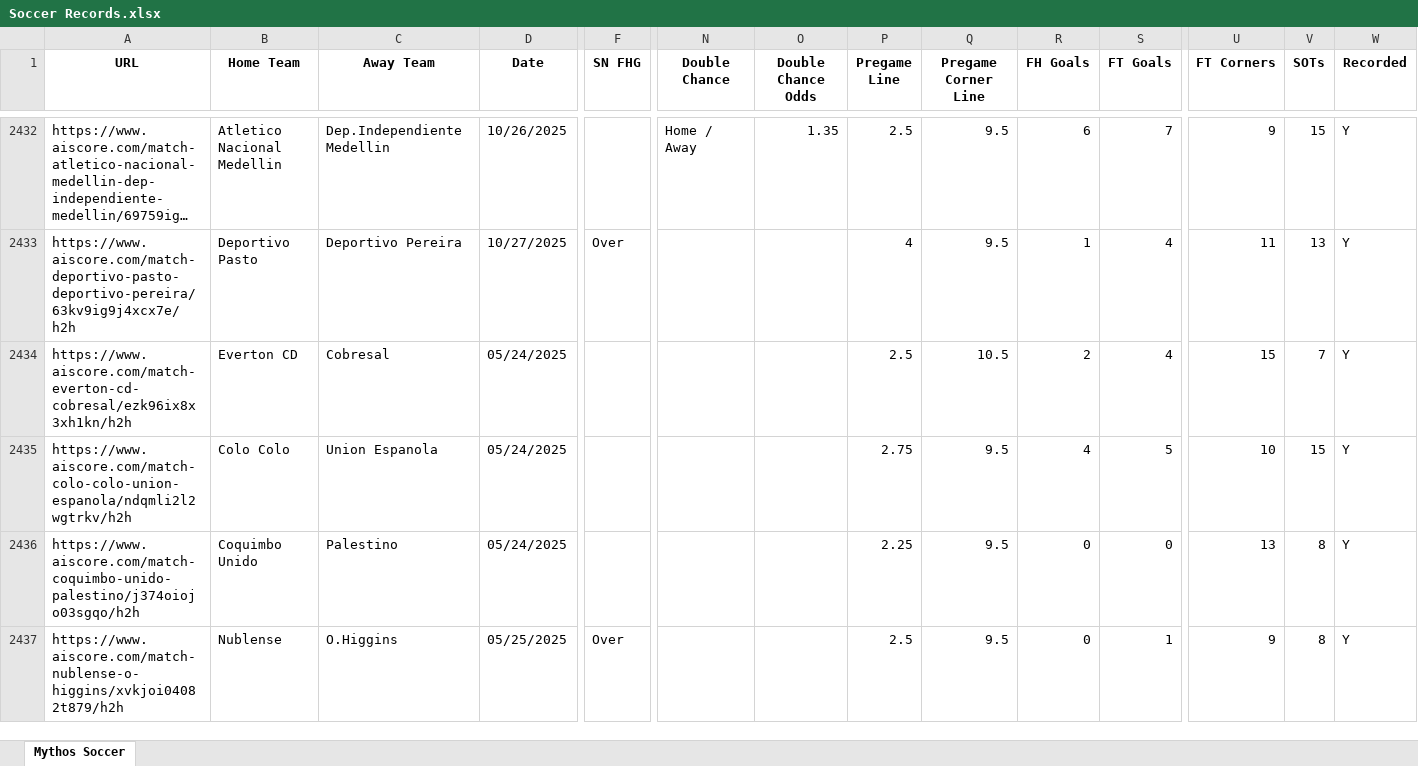
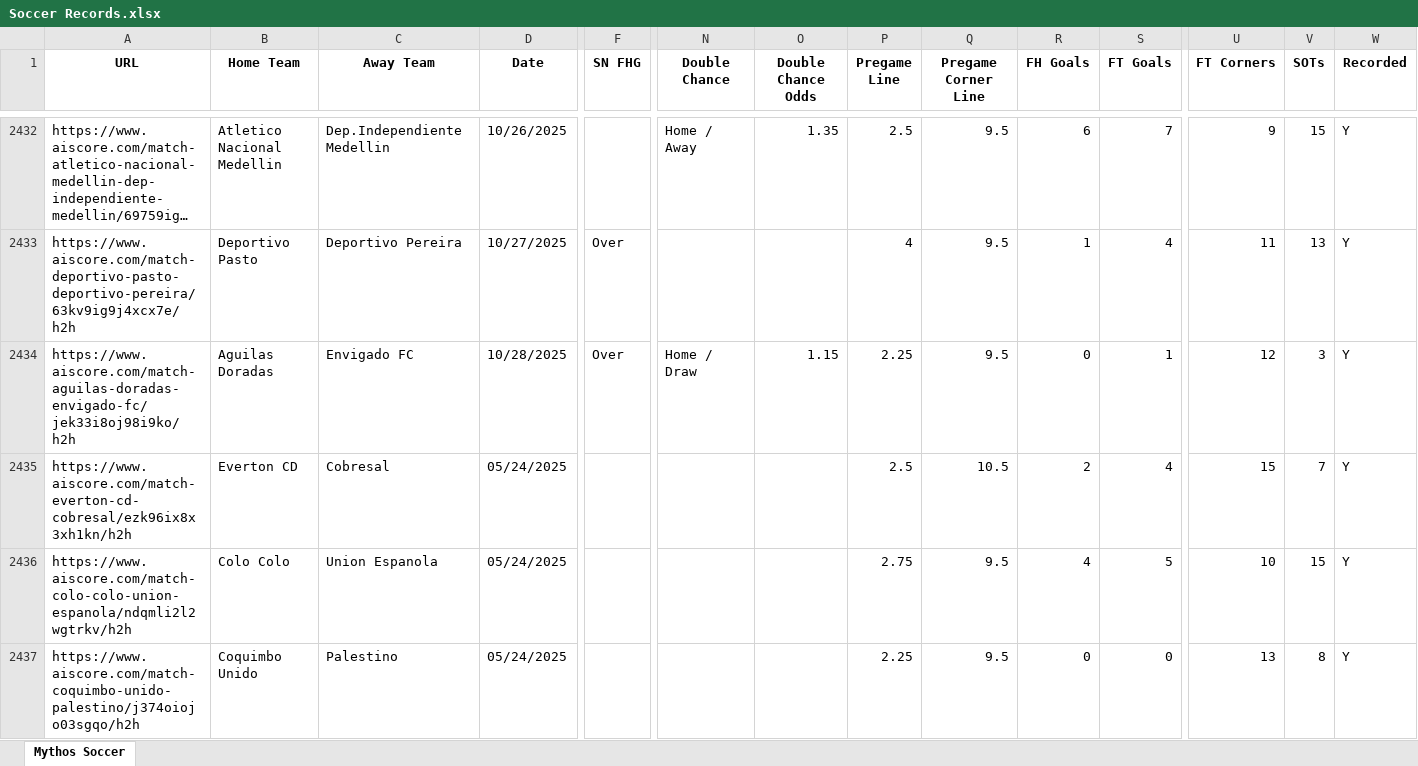
Before and after one commit to Captain-Duckie/whop, an Excel workbook: public/Soccer Records.xlsx, sheet Mythos Soccer, drawn as a sheet; only a part is shown, gaps mark what is left out; the shorter side is filled out with more unchanged rows; long unchanged cells end in …; values as stored, in another font and other column widths than the file's, no borders; rows hold the shown columns only; the diff names each change by its address in the sheet, - before the commit and + after, or states it on an @@ line.

Commit message:
Auto-update Soccer Records at 2025-10-28T21:04:42.885250

```diff
--- a/public/Soccer Records.xlsx (sheet Mythos Soccer)
+++ b/public/Soccer Records.xlsx (sheet Mythos Soccer)
+row 2434: https://www.aiscore.com/match-aguilas-doradas-envigado-fc/jek33i8oj98i9ko/h2h | Aguilas Doradas | Envigado FC | 10/28/2025 | Over | Home / Draw | 1.15 | 2.25 | 9.5 | 0 | 1 | 12 | 3 | Y
```
